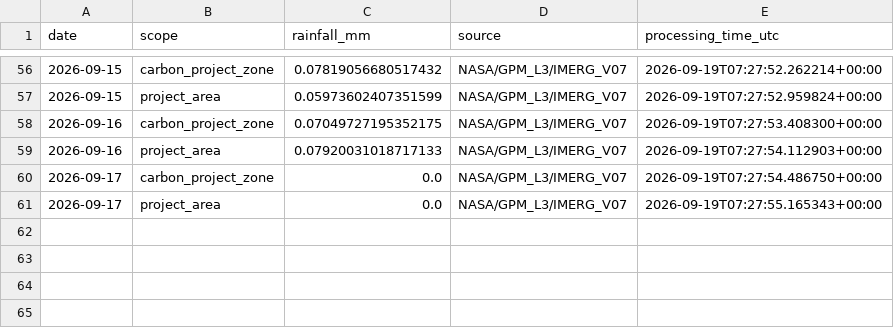
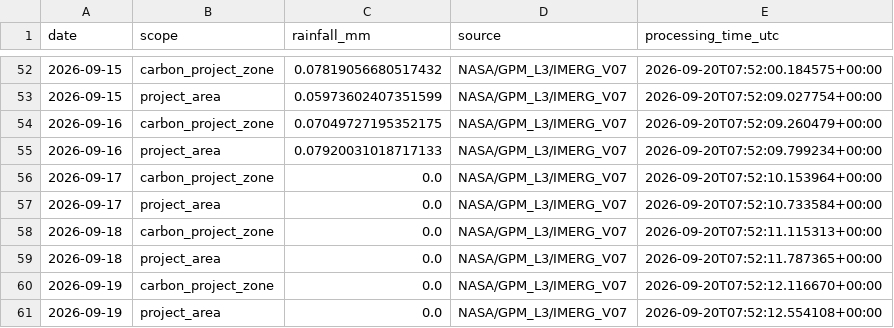
Before and after one commit to datoeltoel/serpro-climate-carbon-monitoring, a CSV file: data/processed/climate/rainfall/rainfall_daily.csv, drawn as a sheet; only a part is shown, gaps mark what is left out; the diff covers the shown part only.

```diff
--- a/data/processed/climate/rainfall/rainfall_daily.csv
+++ b/data/processed/climate/rainfall/rainfall_daily.csv
@@ -56,6 +52,10 @@ date,scope,rainfall_mm,source,processing_time_utc
-2026-09-15,carbon_project_zone,0.07819056680517432,NASA/GPM_L3/IMERG_V07,2026-09-19T07:27:52.262214+00:00
-2026-09-15,project_area,0.05973602407351599,NASA/GPM_L3/IMERG_V07,2026-09-19T07:27:52.959824+00:00
-2026-09-16,carbon_project_zone,0.07049727195352175,NASA/GPM_L3/IMERG_V07,2026-09-19T07:27:53.408300+00:00
-2026-09-16,project_area,0.07920031018717133,NASA/GPM_L3/IMERG_V07,2026-09-19T07:27:54.112903+00:00
-2026-09-17,carbon_project_zone,0.0,NASA/GPM_L3/IMERG_V07,2026-09-19T07:27:54.486750+00:00
-2026-09-17,project_area,0.0,NASA/GPM_L3/IMERG_V07,2026-09-19T07:27:55.165343+00:00
+2026-09-15,carbon_project_zone,0.07819056680517432,NASA/GPM_L3/IMERG_V07,2026-09-20T07:52:00.184575+00:00
+2026-09-15,project_area,0.05973602407351599,NASA/GPM_L3/IMERG_V07,2026-09-20T07:52:09.027754+00:00
+2026-09-16,carbon_project_zone,0.07049727195352175,NASA/GPM_L3/IMERG_V07,2026-09-20T07:52:09.260479+00:00
+2026-09-16,project_area,0.07920031018717133,NASA/GPM_L3/IMERG_V07,2026-09-20T07:52:09.799234+00:00
+2026-09-17,carbon_project_zone,0.0,NASA/GPM_L3/IMERG_V07,2026-09-20T07:52:10.153964+00:00
+2026-09-17,project_area,0.0,NASA/GPM_L3/IMERG_V07,2026-09-20T07:52:10.733584+00:00
+2026-09-18,carbon_project_zone,0.0,NASA/GPM_L3/IMERG_V07,2026-09-20T07:52:11.115313+00:00
+2026-09-18,project_area,0.0,NASA/GPM_L3/IMERG_V07,2026-09-20T07:52:11.787365+00:00
+2026-09-19,carbon_project_zone,0.0,NASA/GPM_L3/IMERG_V07,2026-09-20T07:52:12.116670+00:00
+2026-09-19,project_area,0.0,NASA/GPM_L3/IMERG_V07,2026-09-20T07:52:12.554108+00:00
```
Also changed, not shown: 4 removed rows and 50 edited cells elsewhere in this file.
